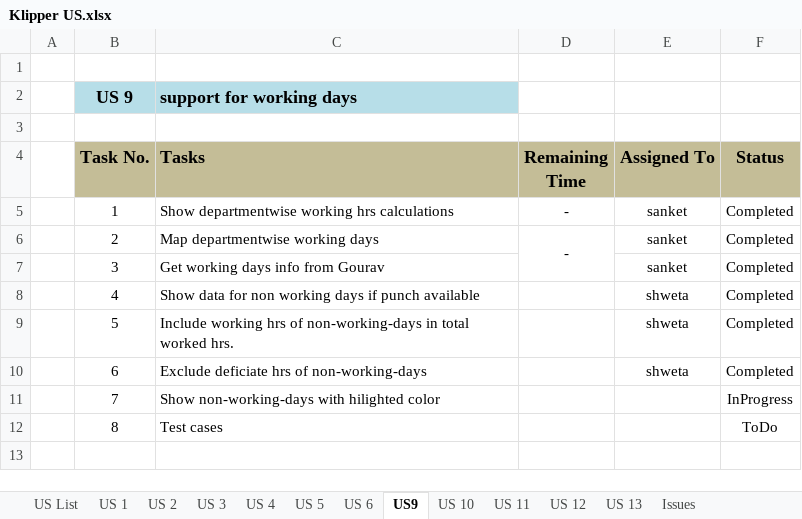
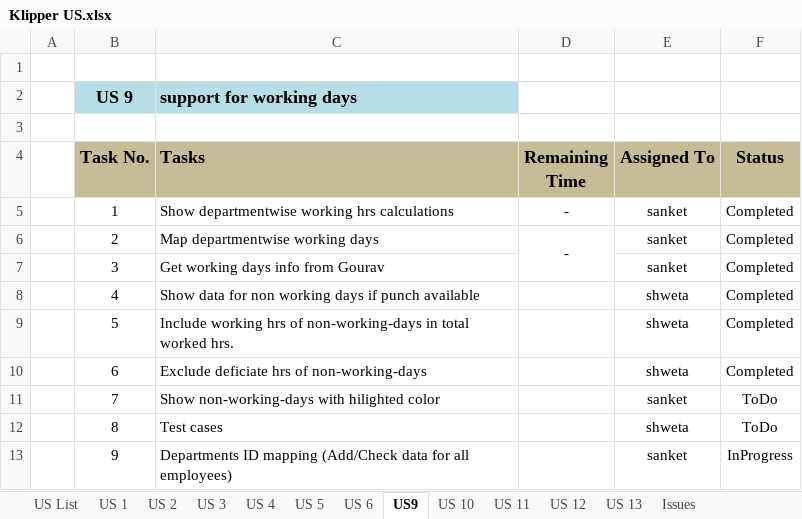
Before and after one commit to KlingelnbergIndia/NewKlipper, an Excel workbook: Klipper US.xlsx, sheet US9, drawn as a sheet; values as stored, in another font and other column widths than the file's, no borders; the diff names each change by its address in the sheet, - before the commit and + after, or states it on an @@ line.

Commit message:
excel task updated

```diff
--- a/Klipper US.xlsx (sheet US9)
+++ b/Klipper US.xlsx (sheet US9)
-E11 (Assigned To): (empty)
+E11 (Assigned To): sanket
-F11 (Status): InProgress
+F11 (Status): ToDo
-E12 (Assigned To): (empty)
+E12 (Assigned To): shweta
+row 13:  | 9 | Departments ID mapping (Add/Check data for all employees) |  | sanket | InProgress
```
Also changed, not shown: 1 other file.
